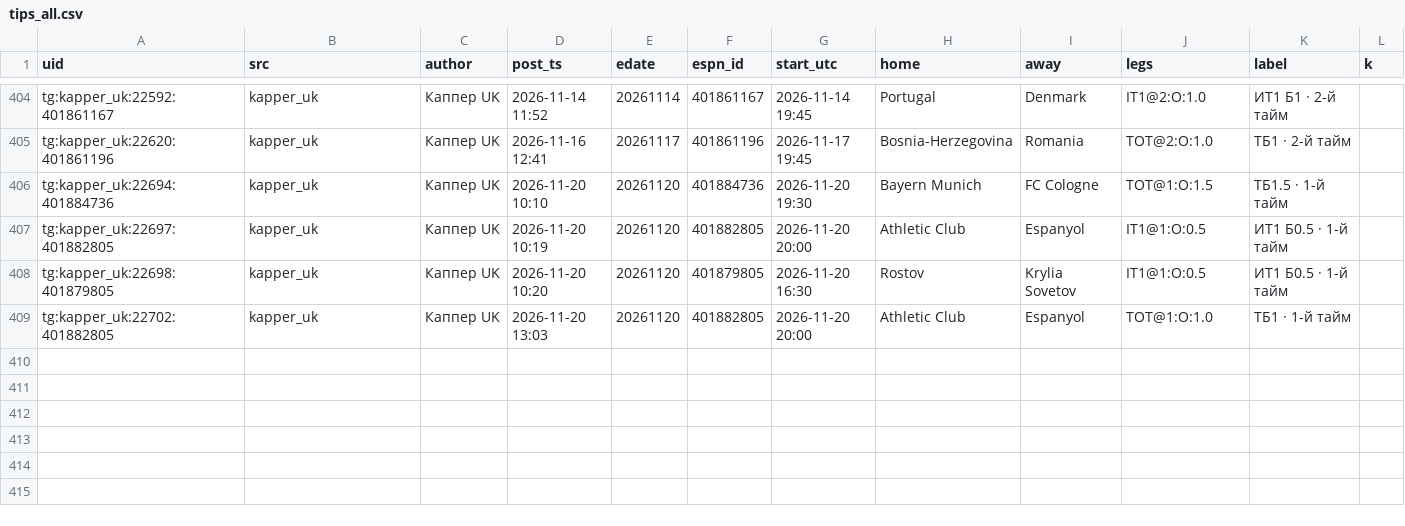
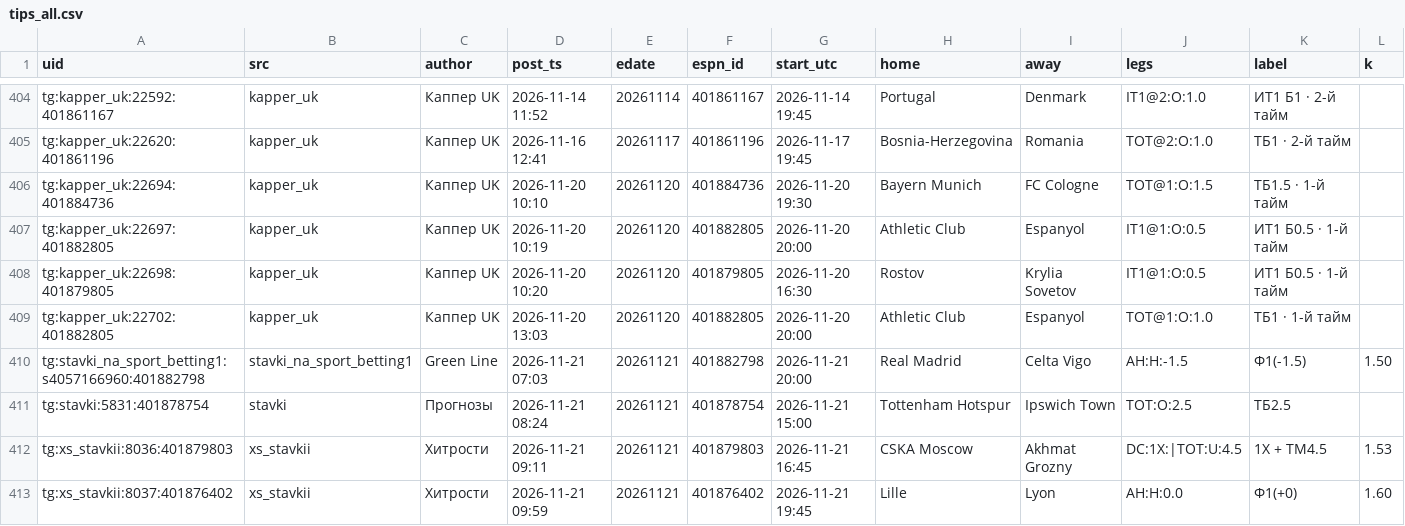
Before and after one commit to vassoffat-cell/tennisbot, a CSV file: football/data/tips/tips_all.csv, drawn as a sheet; only a part is shown, gaps mark what is left out; rows hold the shown columns only; the diff names each change by its address in the sheet, - before the commit and + after, or states it on an @@ line.

```diff
--- a/football/data/tips/tips_all.csv
+++ b/football/data/tips/tips_all.csv
+row 410: tg:stavki_na_sport_betting1:s4057166960:401882798 | stavki_na_sport_betting1 | Green Line | 2026-11-21 07:03 | 20261121 | 401882798 | 2026-11-21 20:00 | Real Madrid | Celta Vigo | AH:H:-1.5 | Ф1(-1.5) | 1.50
+row 411: tg:stavki:5831:401878754 | stavki | Прогнозы | 2026-11-21 08:24 | 20261121 | 401878754 | 2026-11-21 15:00 | Tottenham Hotspur | Ipswich Town | TOT:O:2.5 | ТБ2.5
+row 412: tg:xs_stavkii:8036:401879803 | xs_stavkii | Хитрости | 2026-11-21 09:11 | 20261121 | 401879803 | 2026-11-21 16:45 | CSKA Moscow | Akhmat Grozny | DC:1X:|TOT:U:4.5 | 1X + ТМ4.5 | 1.53
+row 413: tg:xs_stavkii:8037:401876402 | xs_stavkii | Хитрости | 2026-11-21 09:59 | 20261121 | 401876402 | 2026-11-21 19:45 | Lille | Lyon | AH:H:0.0 | Ф1(+0) | 1.60
```
Also changed, not shown: football/data/tips/book.csv, football/data/tips/book_ind.csv, 10 other files.
